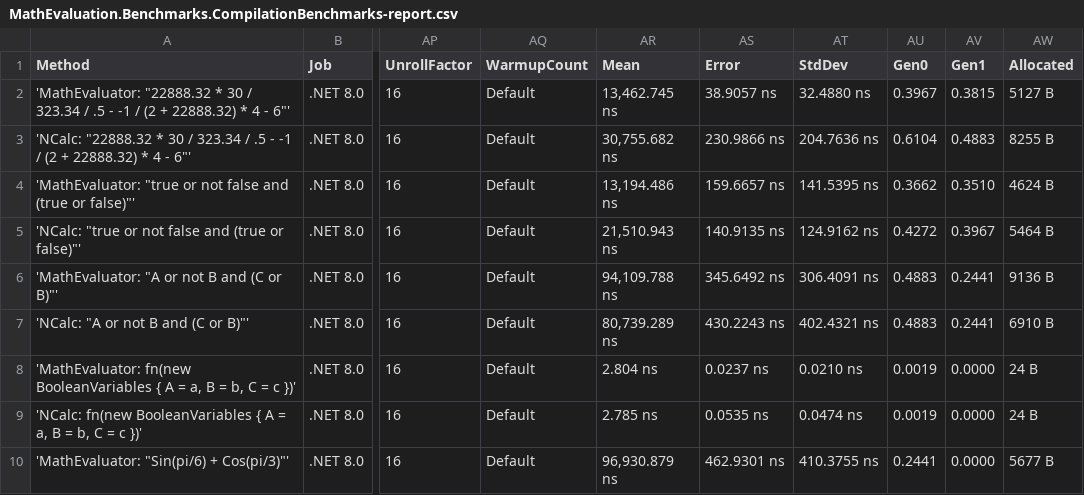
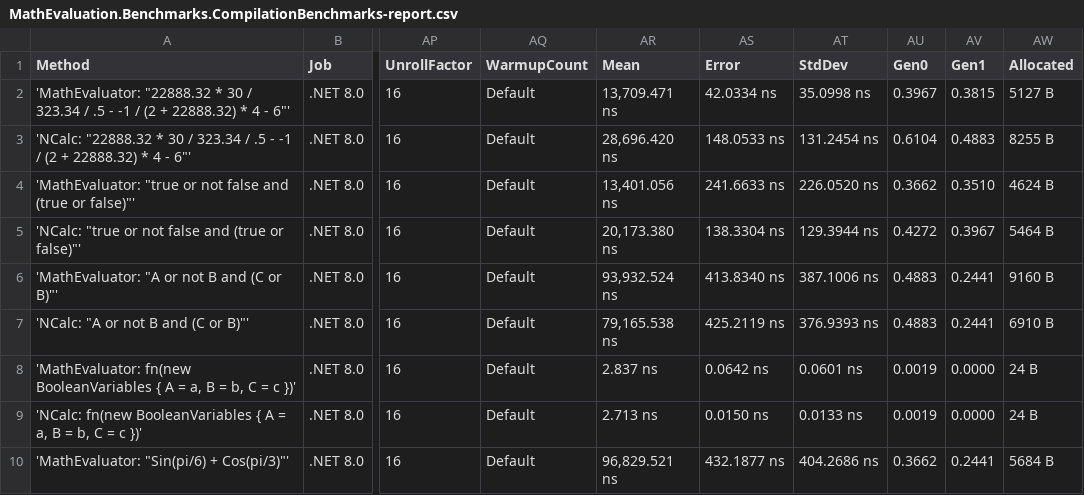
Before and after one commit to AntonovAnton/math.evaluation, a CSV file: BenchmarkDotNet.Artifacts/results/MathEvaluation.Benchmarks.CompilationBenchmarks-report.csv, drawn as a sheet; only a part is shown, gaps mark what is left out; the diff covers the shown part only; the diff names each change by its address in the sheet, - before the commit and + after, or states it on an @@ line.

```diff
--- a/BenchmarkDotNet.Artifacts/results/MathEvaluation.Benchmarks.CompilationBenchmarks-report.csv
+++ b/BenchmarkDotNet.Artifacts/results/MathEvaluation.Benchmarks.CompilationBenchmarks-report.csv
-AR2 (Mean): 13,462.745 ns
+AR2 (Mean): 13,709.471 ns
-AS2 (Error): 38.9057 ns
+AS2 (Error): 42.0334 ns
-AT2 (StdDev): 32.4880 ns
+AT2 (StdDev): 35.0998 ns
-AR3 (Mean): 30,755.682 ns
+AR3 (Mean): 28,696.420 ns
-AS3 (Error): 230.9866 ns
+AS3 (Error): 148.0533 ns
-AT3 (StdDev): 204.7636 ns
+AT3 (StdDev): 131.2454 ns
-AR4 (Mean): 13,194.486 ns
+AR4 (Mean): 13,401.056 ns
-AS4 (Error): 159.6657 ns
+AS4 (Error): 241.6633 ns
-AT4 (StdDev): 141.5395 ns
+AT4 (StdDev): 226.0520 ns
-AR5 (Mean): 21,510.943 ns
+AR5 (Mean): 20,173.380 ns
-AS5 (Error): 140.9135 ns
+AS5 (Error): 138.3304 ns
-AT5 (StdDev): 124.9162 ns
+AT5 (StdDev): 129.3944 ns
-AR6 (Mean): 94,109.788 ns
+AR6 (Mean): 93,932.524 ns
-AS6 (Error): 345.6492 ns
+AS6 (Error): 413.8340 ns
-AT6 (StdDev): 306.4091 ns
+AT6 (StdDev): 387.1006 ns
-AW6 (Allocated): 9136 B
+AW6 (Allocated): 9160 B
-AR7 (Mean): 80,739.289 ns
+AR7 (Mean): 79,165.538 ns
-AS7 (Error): 430.2243 ns
+AS7 (Error): 425.2119 ns
-AT7 (StdDev): 402.4321 ns
+AT7 (StdDev): 376.9393 ns
-AR8 (Mean): 2.804 ns
+AR8 (Mean): 2.837 ns
-AS8 (Error): 0.0237 ns
+AS8 (Error): 0.0642 ns
-AT8 (StdDev): 0.0210 ns
+AT8 (StdDev): 0.0601 ns
-AR9 (Mean): 2.785 ns
+AR9 (Mean): 2.713 ns
-AS9 (Error): 0.0535 ns
+AS9 (Error): 0.0150 ns
-AT9 (StdDev): 0.0474 ns
+AT9 (StdDev): 0.0133 ns
-AR10 (Mean): 96,930.879 ns
+AR10 (Mean): 96,829.521 ns
-AS10 (Error): 462.9301 ns
+AS10 (Error): 432.1877 ns
-AT10 (StdDev): 410.3755 ns
+AT10 (StdDev): 404.2686 ns
-AU10 (Gen0): 0.2441
+AU10 (Gen0): 0.3662
-AV10 (Gen1): 0.0000
+AV10 (Gen1): 0.2441
-AW10 (Allocated): 5677 B
+AW10 (Allocated): 5684 B
```
Also changed, not shown: 50 edited cells elsewhere in this file, BenchmarkDotNet.Artifacts/results/MathEvaluation.Benchmarks.ComplexNumbersBenchmarks-report.csv, BenchmarkDotNet.Artifacts/results/MathEvaluation.Benchmarks.CompoundingInterestBenchmarks-report.csv, 37 other files.
